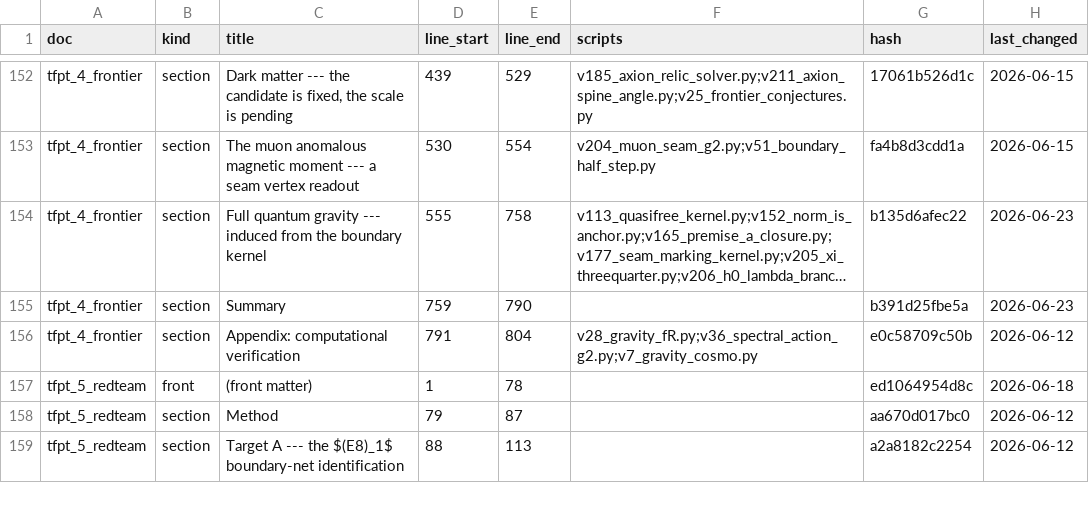
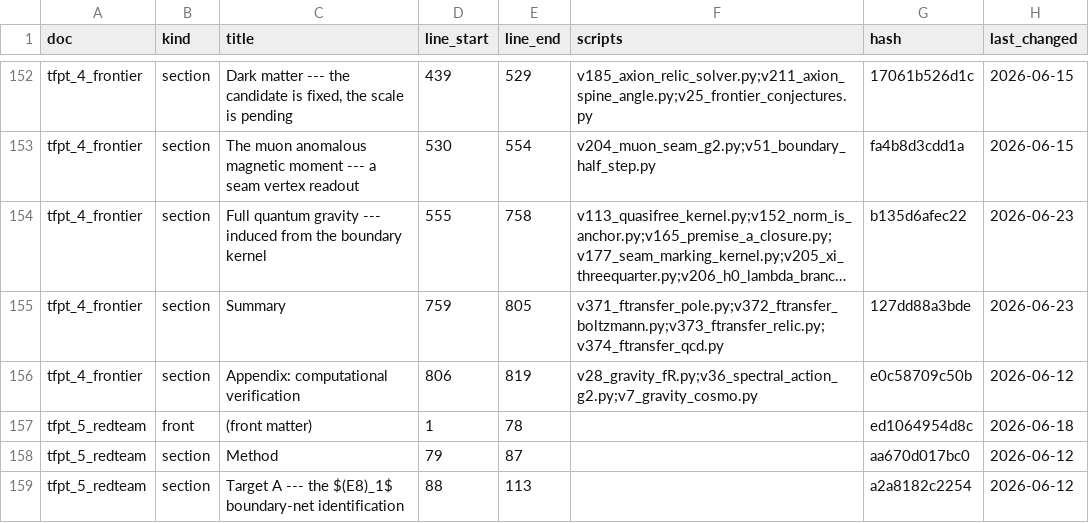
Before and after one commit to sthamann/tfpt-theoryv4, a CSV file: verification/docs_map.csv, drawn as a sheet; only a part is shown, gaps mark what is left out; long unchanged cells end in …; the diff names each change by its address in the sheet, - before the commit and + after, or states it on an @@ line.

```diff
--- a/verification/docs_map.csv
+++ b/verification/docs_map.csv
-E155 (line_end): 790
+E155 (line_end): 805
-F155 (scripts): (empty)
+F155 (scripts): v371_ftransfer_pole.py;v372_ftransfer_boltzmann.py;v373_ftransfer_relic.py;v374_ftransfer_qcd.py
-G155 (hash): b391d25fbe5a
+G155 (hash): 127dd88a3bde
-D156 (line_start): 791
+D156 (line_start): 806
-E156 (line_end): 804
+E156 (line_end): 819
```
Also changed, not shown: verification/website_map.csv, 42 other files.
